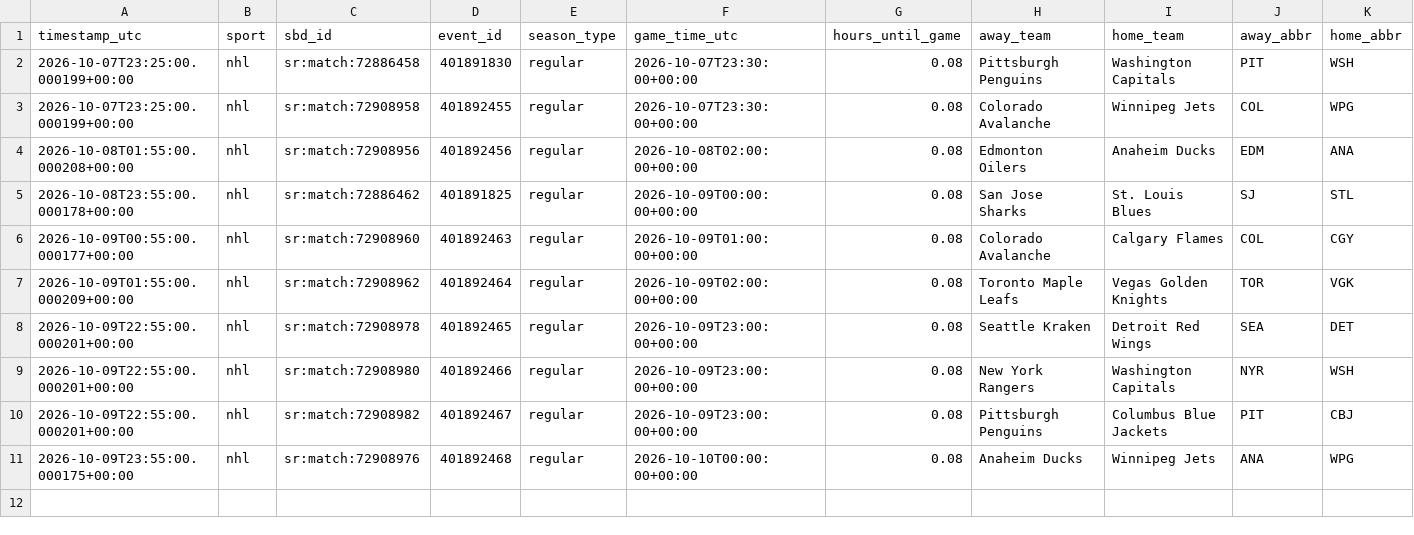
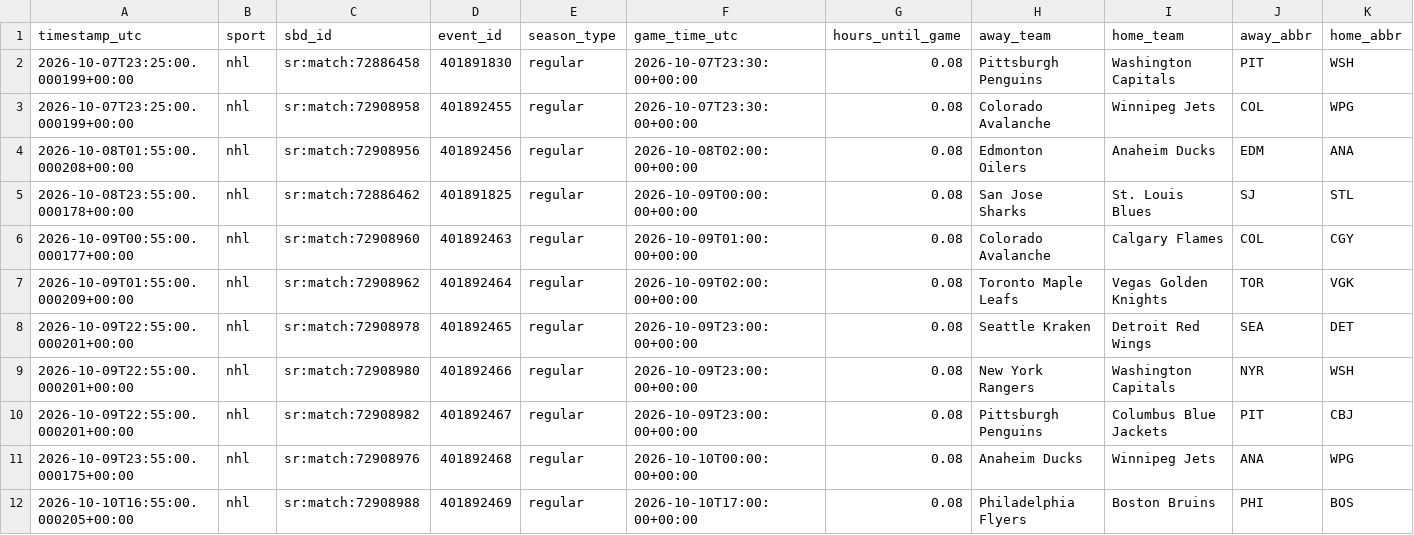
Before and after one commit to fallking123/money-flow-tracker, a CSV file: docs/data/nhl/odds_history_2026-10_final.csv, drawn as a sheet; only a part is shown; rows hold the shown columns only; the diff names each change by its address in the sheet, - before the commit and + after, or states it on an @@ line.

```diff
--- a/docs/data/nhl/odds_history_2026-10_final.csv
+++ b/docs/data/nhl/odds_history_2026-10_final.csv
+row 12: 2026-10-10T16:55:00.000205+00:00 | nhl | sr:match:72908988 | 401892469 | regular | 2026-10-10T17:00:00+00:00 | 0.08 | Philadelphia Flyers | Boston Bruins | PHI | BOS
```
Also changed, not shown: 1 other file.
